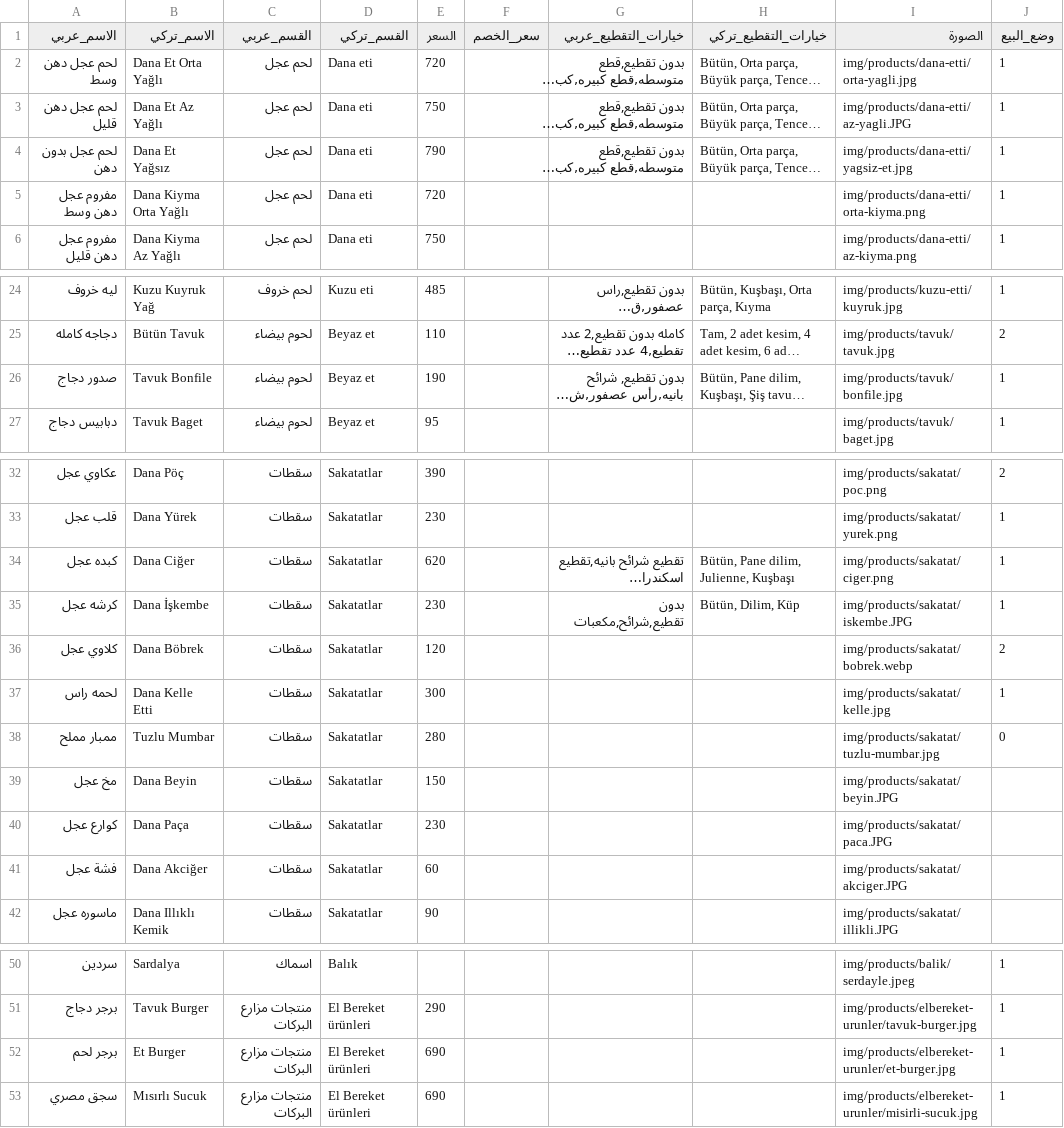
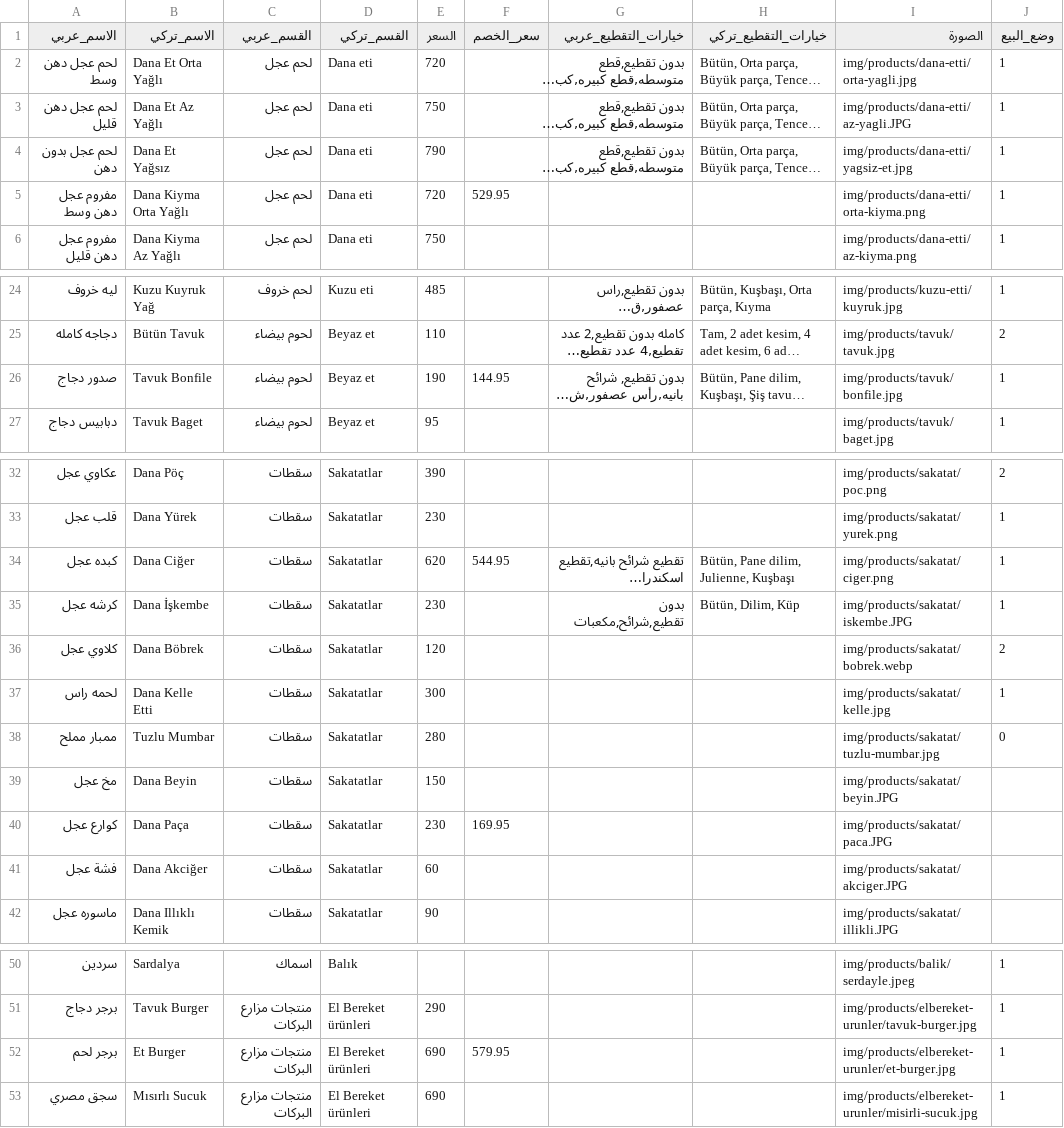
Before and after one commit to OuTy511/Elbereket-Ciftligi-Menu, a CSV file: data/products.csv, drawn as a sheet; only a part is shown, gaps mark what is left out; long unchanged cells end in …; the diff names each change by its address in the sheet, - before the commit and + after, or states it on an @@ line.

Commit message:
Update products.csv

```diff
--- a/data/products.csv
+++ b/data/products.csv
-F5 (سعر_الخصم): (empty)
+F5 (سعر_الخصم): 529.95
-F26 (سعر_الخصم): (empty)
+F26 (سعر_الخصم): 144.95
-F34 (سعر_الخصم): (empty)
+F34 (سعر_الخصم): 544.95
-F40 (سعر_الخصم): (empty)
+F40 (سعر_الخصم): 169.95
-F52 (سعر_الخصم): (empty)
+F52 (سعر_الخصم): 579.95
```
